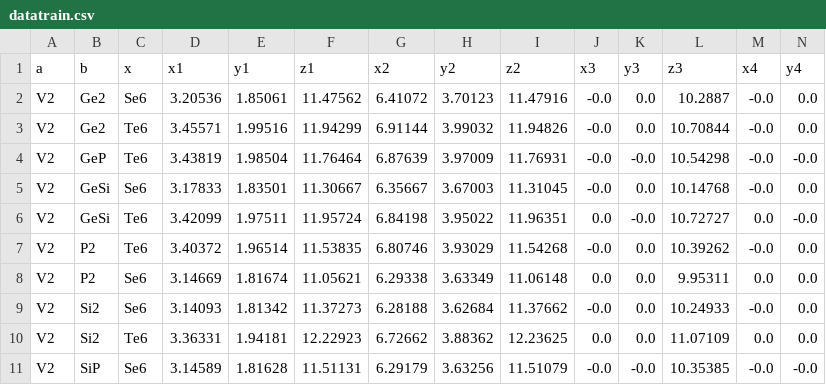
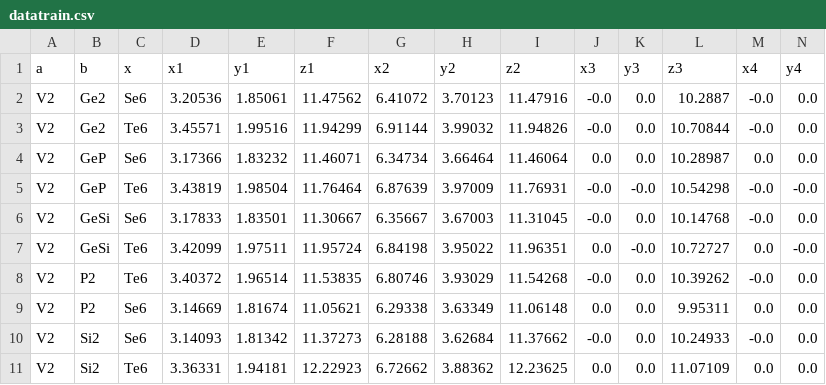
Before and after one commit to maarlf/vasp, a CSV file: datasets/datatrain.csv, drawn as a sheet; only a part is shown; the shorter side is filled out with more unchanged rows; rows hold the shown columns only; the diff names each change by its address in the sheet, - before the commit and + after, or states it on an @@ line.

Commit message:
update datasets

```diff
--- a/datasets/datatrain.csv
+++ b/datasets/datatrain.csv
+row 4: V2 | GeP | Se6 | 3.17366 | 1.83232 | 11.46071 | 6.34734 | 3.66464 | 11.46064 | 0.0 | 0.0 | 10.28987 | 0.0 | 0.0
```
